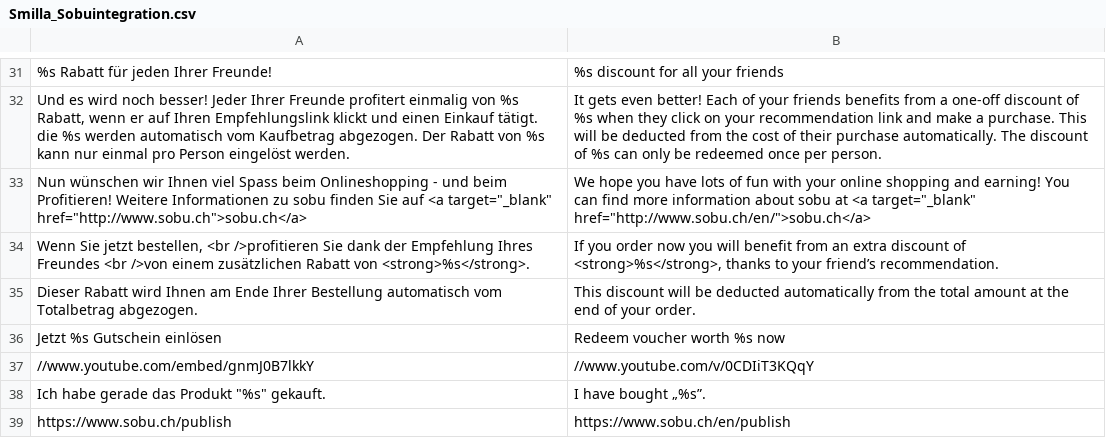
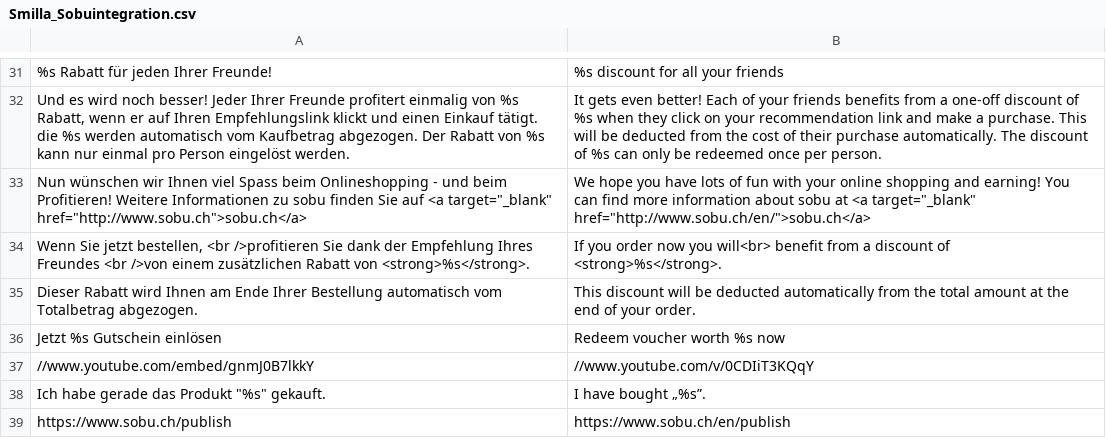
Before and after one commit to OpenMageModuleFostering/smilla_sobuintegration, a CSV file: app/locale/en_US/Smilla_Sobuintegration.csv, drawn as a sheet; only a part is shown, gaps mark what is left out.

```diff
--- a/app/locale/en_US/Smilla_Sobuintegration.csv
+++ b/app/locale/en_US/Smilla_Sobuintegration.csv
@@ -33,3 +33,3 @@
 "Nun wünschen wir Ihnen viel Spass beim Onlineshopping - und beim Profitieren! Weitere Informationen zu sobu finden Sie auf <a target=""_blank"" href=""http://www.sobu.ch"">sobu.ch</a>","We hope you have lots of fun with your online shopping and earning! You can find more information about sobu at <a target=""_blank"" href=""http://www.sobu.ch/en/"">sobu.ch</a>"
-"Wenn Sie jetzt bestellen, <br />profitieren Sie dank der Empfehlung Ihres Freundes <br />von einem zusätzlichen Rabatt von <strong>%s</strong>.","If you order now you will benefit from an extra discount of <strong>%s</strong>, thanks to your friend’s recommendation. "
+"Wenn Sie jetzt bestellen, <br />profitieren Sie dank der Empfehlung Ihres Freundes <br />von einem zusätzlichen Rabatt von <strong>%s</strong>.","If you order now you will<br> benefit from a discount of <strong>%s</strong>."
 "Dieser Rabatt wird Ihnen am Ende Ihrer Bestellung automatisch vom Totalbetrag abgezogen.","This discount will be deducted automatically from the total amount at the end of your order."
```
Also changed, not shown: app/locale/de_CH/Smilla_Sobuintegration.csv, app/locale/de_DE/Smilla_Sobuintegration.csv, 4 other files.
